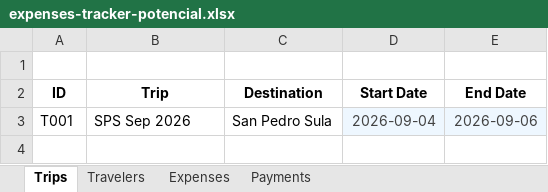
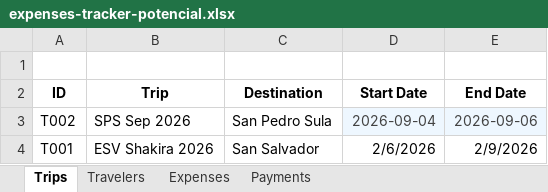
Before and after one commit to kevinnarvaes/trip-expense-management, an Excel workbook: data-pipelines/landing/expenses-tracker-potencial.xlsx, sheet Trips, drawn as a sheet; values as stored, in another font and other column widths than the file's, no borders; table styles not drawn; the diff names each change by its address in the sheet, - before the commit and + after, or states it on an @@ line.

```diff
--- a/data-pipelines/landing/expenses-tracker-potencial.xlsx (sheet Trips)
+++ b/data-pipelines/landing/expenses-tracker-potencial.xlsx (sheet Trips)
-A3 (ID): T001
+A3 (ID): T002
+row 4: T001 | ESV Shakira 2026 | San Salvador | 2/6/2026 | 2/9/2026
```
Also changed, not shown: sheet Expenses, sheet Payments, formulas that keep their value, 57 other files.
